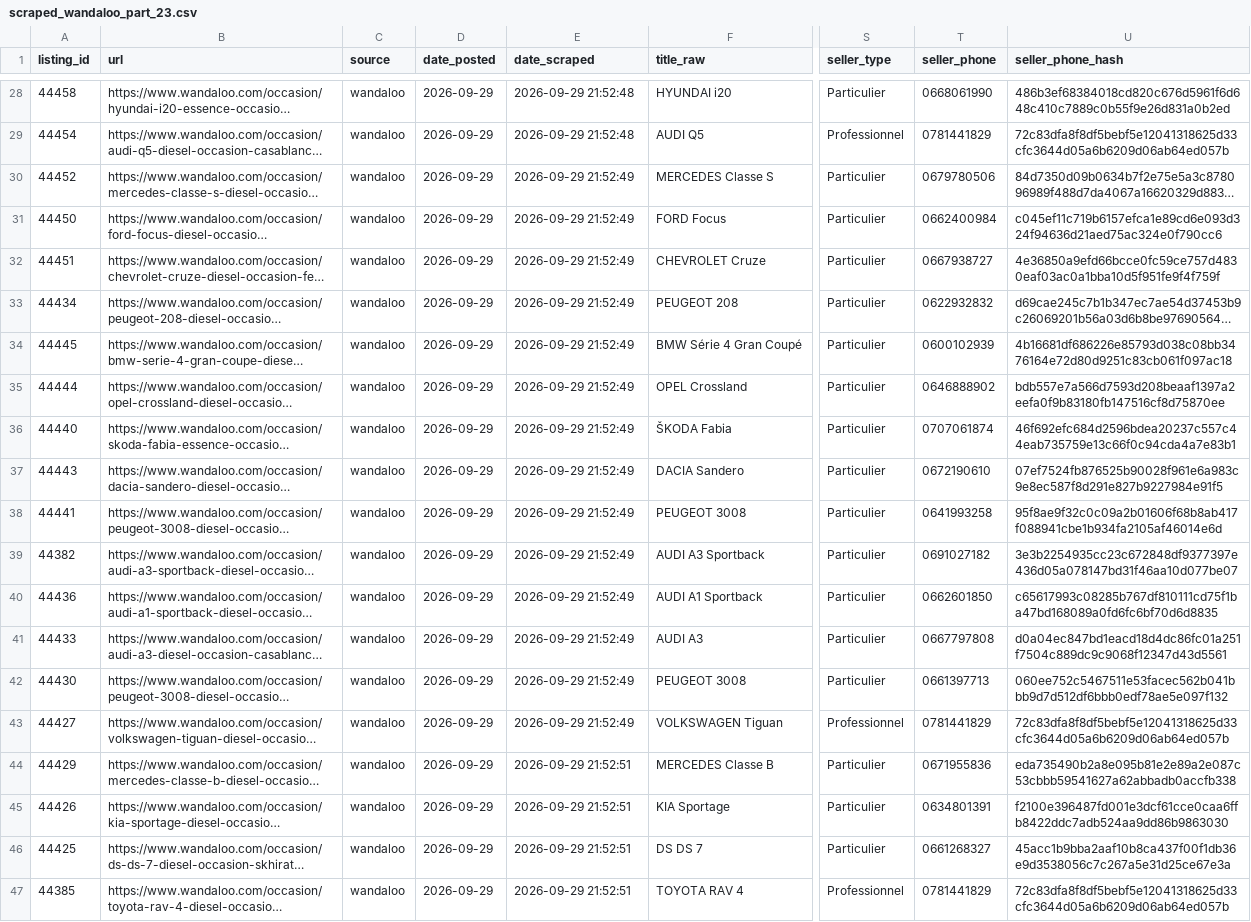
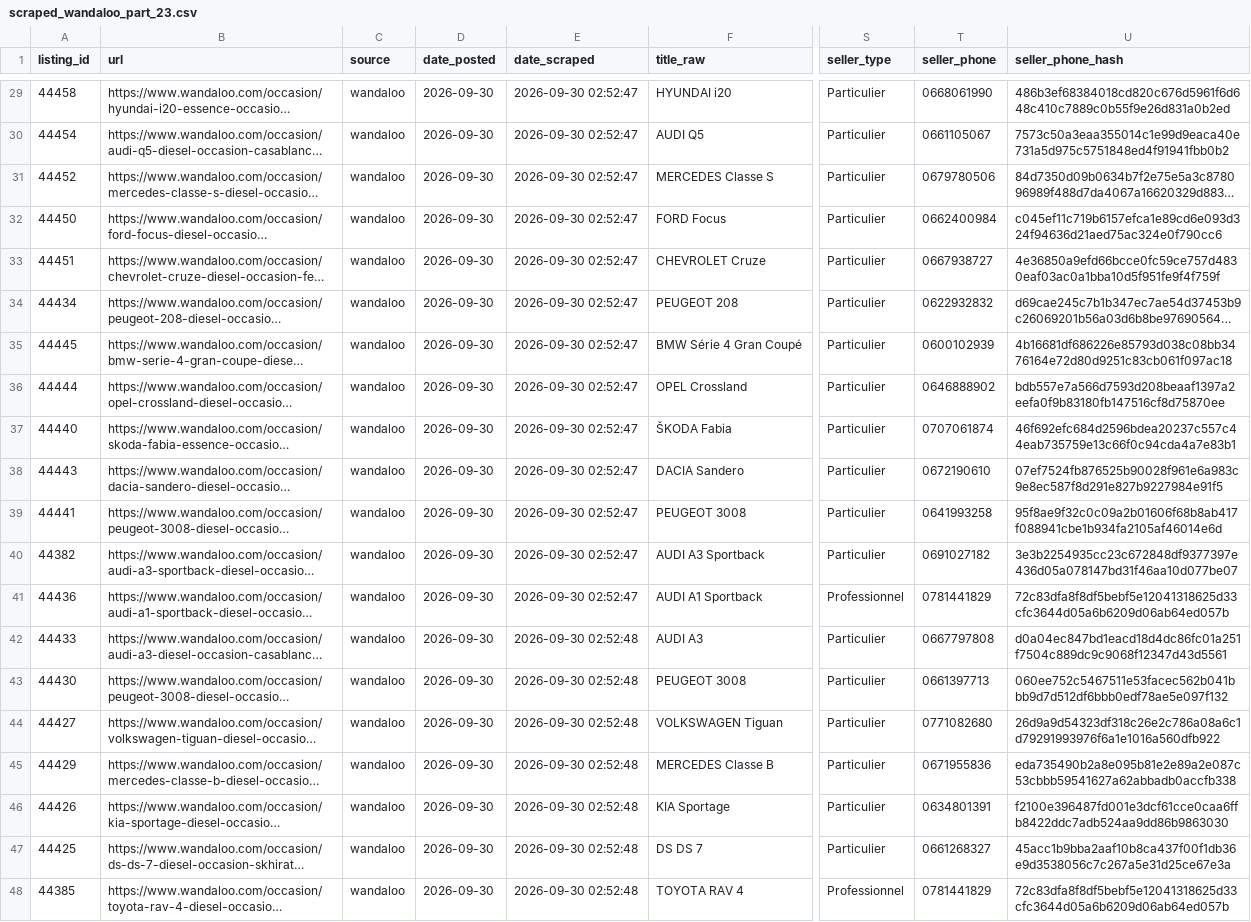
Before and after one commit to ayouboublouch/xgboost-car, a CSV file: data/raw/scraped_wandaloo_part_23.csv, drawn as a sheet; only a part is shown, gaps mark what is left out; long unchanged cells end in …; addresses are those after the commit; the diff covers the shown part only; the diff names each change by its address in the sheet, - before the commit and + after, or states it on an @@ line.

```diff
--- a/data/raw/scraped_wandaloo_part_23.csv
+++ b/data/raw/scraped_wandaloo_part_23.csv
-D29:D48 (date_posted): 2026-09-29
+D29:D48 (date_posted): 2026-09-30
-E29:E30 (date_scraped): 2026-09-29 21:52:48
+E29:E30 (date_scraped): 2026-09-30 02:52:47
-S30 (seller_type): Professionnel
+S30 (seller_type): Particulier
-T30 (seller_phone): 0781441829
+T30 (seller_phone): 0661105067
-U30 (seller_phone_hash): 72c83dfa8f8df5bebf5e12041318625d33cfc3644d05a6b6209d06ab64ed057b
+U30 (seller_phone_hash): 7573c50a3eaa355014c1e99d9eaca40e731a5d975c5751848ed4f91941fbb0b2
-E31:E41 (date_scraped): 2026-09-29 21:52:49
+E31:E41 (date_scraped): 2026-09-30 02:52:47
-S41 (seller_type): Particulier
+S41 (seller_type): Professionnel
-T41 (seller_phone): 0662601850
+T41 (seller_phone): 0781441829
-U41 (seller_phone_hash): c65617993c08285b767df810111cd75f1ba47bd168089a0fd6fc6bf70d6d8835
+U41 (seller_phone_hash): 72c83dfa8f8df5bebf5e12041318625d33cfc3644d05a6b6209d06ab64ed057b
-E42:E44 (date_scraped): 2026-09-29 21:52:49
+E42:E44 (date_scraped): 2026-09-30 02:52:48
-S44 (seller_type): Professionnel
+S44 (seller_type): Particulier
-T44 (seller_phone): 0781441829
+T44 (seller_phone): 0771082680
-U44 (seller_phone_hash): 72c83dfa8f8df5bebf5e12041318625d33cfc3644d05a6b6209d06ab64ed057b
+U44 (seller_phone_hash): 26d9a9d54323df318c26e2c786a08a6c1d79291993976f6a1e1016a560dfb922
-E45:E48 (date_scraped): 2026-09-29 21:52:51
+E45:E48 (date_scraped): 2026-09-30 02:52:48
```
Also changed, not shown: 1 added row and 61 edited cells elsewhere in this file, data/raw/scraped_moteur_part_121.csv, data/raw/scraped_moteur_part_181.csv, 15 other files.
